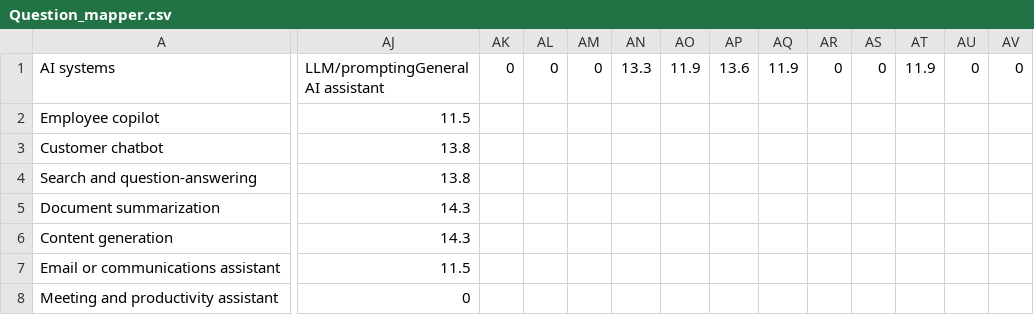
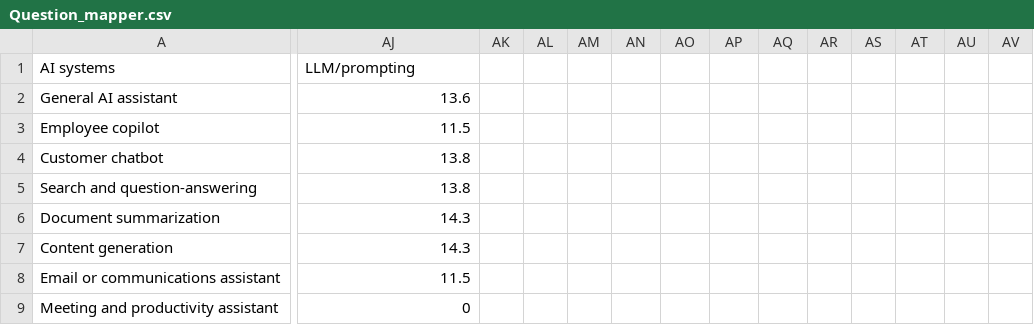
Before and after one commit to Kavinshanmugam1996/machinelearnin, a CSV file: Aries/Data/Question_mapper.csv, drawn as a sheet; only a part is shown, gaps mark what is left out; rows hold the shown columns only; the diff covers the shown part only; the diff names each change by its address in the sheet, - before the commit and + after, or states it on an @@ line.

Commit message:
Fix header corruption in Question_mapper.csv

```diff
--- a/Aries/Data/Question_mapper.csv
+++ b/Aries/Data/Question_mapper.csv
-AJ1: LLM/promptingGeneral AI assistant
+AJ1: LLM/prompting
-AK1: 0
+AK1: (empty)
-AL1: 0
+AL1: (empty)
-AM1: 0
+AM1: (empty)
-AN1: 13.3
+AN1: (empty)
-AO1: 11.9
+AO1: (empty)
-AP1: 13.6
+AP1: (empty)
-AQ1: 11.9
+AQ1: (empty)
-AR1: 0
+AR1: (empty)
-AS1: 0
+AS1: (empty)
-AT1: 11.9
+AT1: (empty)
-AU1: 0
+AU1: (empty)
-AV1: 0
+AV1: (empty)
+row 2: General AI assistant | 13.6
```
Also changed, not shown: 23 edited cells elsewhere in this file.
